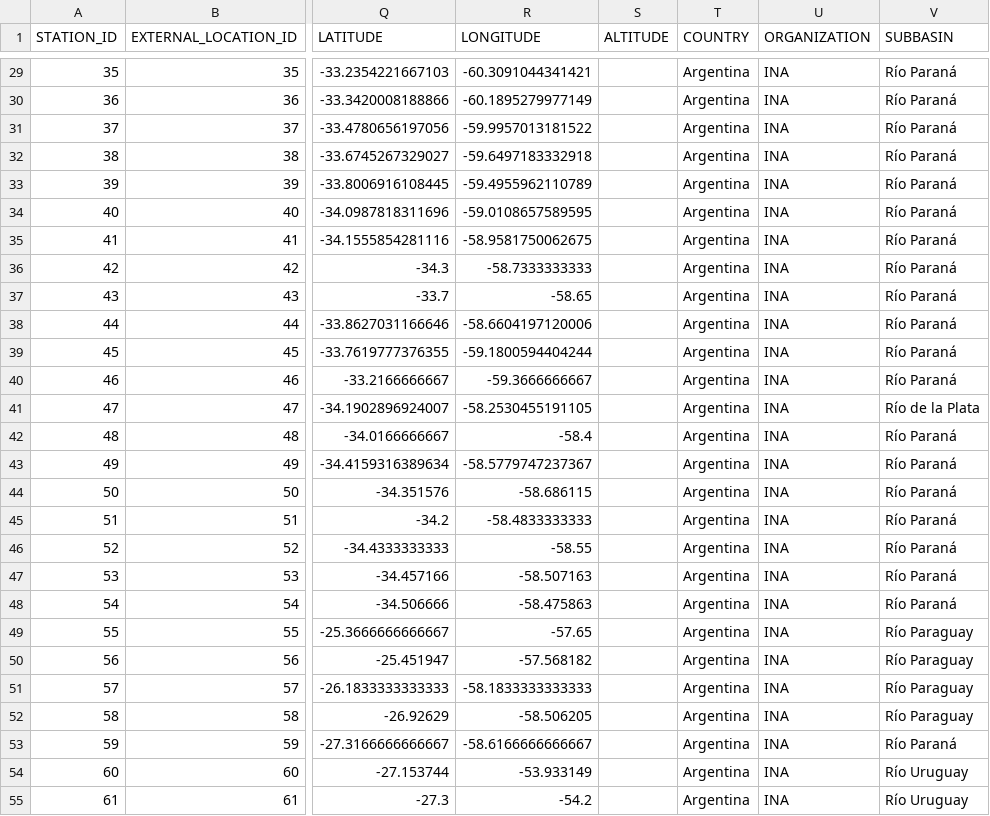
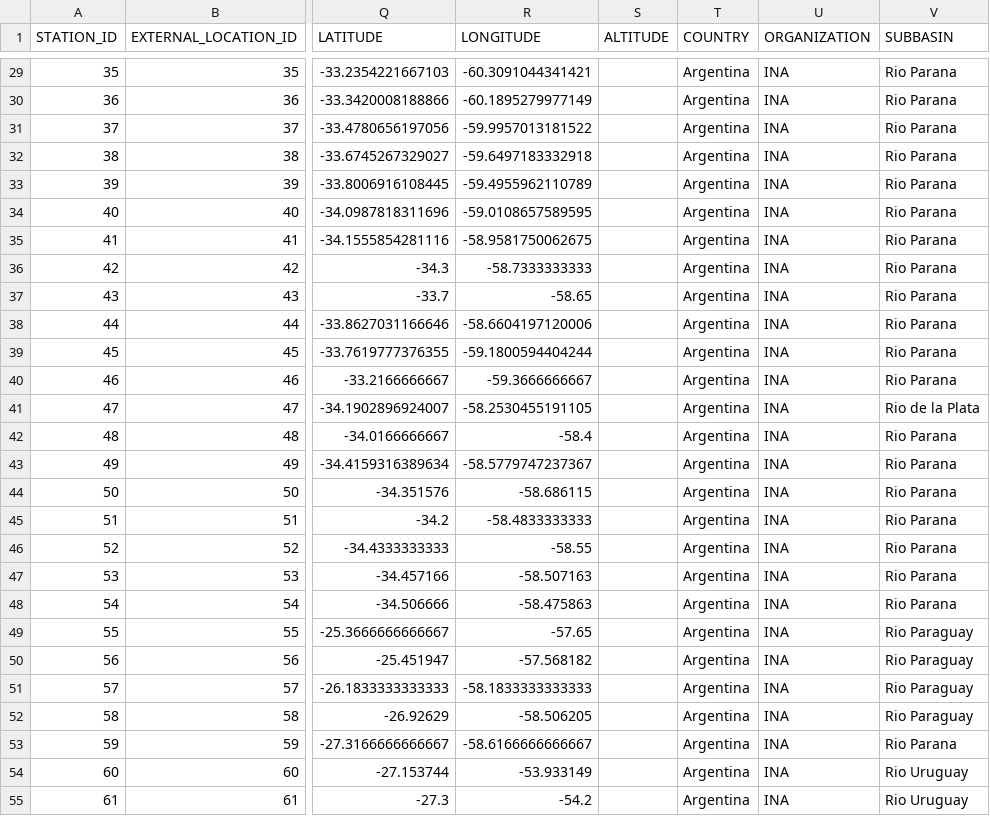
Before and after one commit to jbianchi81/whos-tools, a CSV file: FEWS/results/INA_H.csv, drawn as a sheet; only a part is shown, gaps mark what is left out; the diff covers the shown part only; the diff names each change by its address in the sheet, - before the commit and + after, or states it on an @@ line.

```diff
--- a/FEWS/results/INA_H.csv
+++ b/FEWS/results/INA_H.csv
-V29:V40 (SUBBASIN): Río Paraná
+V29:V40 (SUBBASIN): Rio Parana
-V41 (SUBBASIN): Río de la Plata
+V41 (SUBBASIN): Rio de la Plata
-V42:V48 (SUBBASIN): Río Paraná
+V42:V48 (SUBBASIN): Rio Parana
-V49:V52 (SUBBASIN): Río Paraguay
+V49:V52 (SUBBASIN): Rio Paraguay
-V53 (SUBBASIN): Río Paraná
+V53 (SUBBASIN): Rio Parana
-V54:V55 (SUBBASIN): Río Uruguay
+V54:V55 (SUBBASIN): Rio Uruguay
```
Also changed, not shown: 1 removed row and 143 edited cells elsewhere in this file, FEWS/results/INA_Q.csv, FEWS/results/INA_locations.csv, 2 other files.
